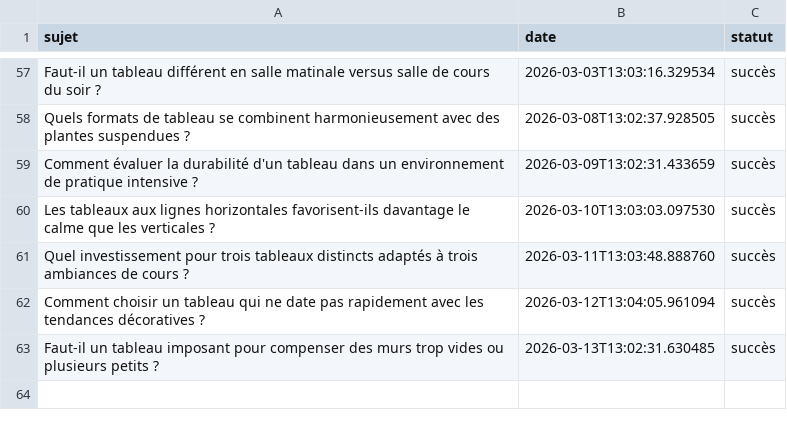
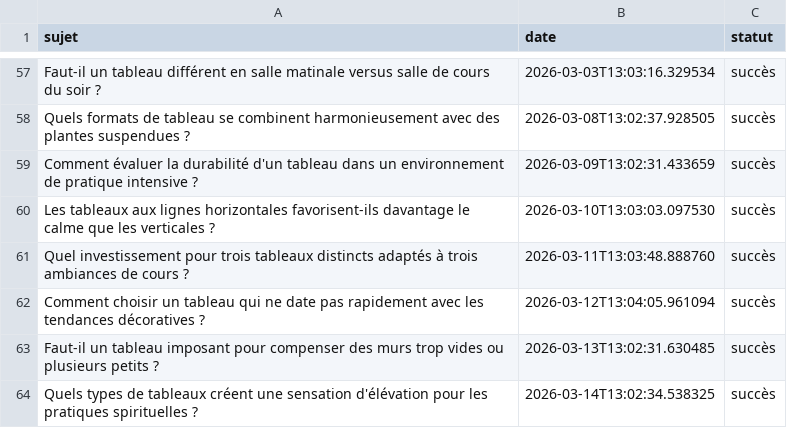
Before and after one commit to Metalosmose21/Yoga-2, a CSV file: sujets_traites.csv, drawn as a sheet; only a part is shown, gaps mark what is left out.

```diff
--- a/sujets_traites.csv
+++ b/sujets_traites.csv
@@ -63 +63,2 @@ Comment choisir un tableau qui ne date pas rapidement avec les tendances décora
 Faut-il un tableau imposant pour compenser des murs trop vides ou plusieurs petits ?,2026-03-13T13:02:31.630485,succès
+Quels types de tableaux créent une sensation d'élévation pour les pratiques spirituelles ?,2026-03-14T13:02:34.538325,succès
```
Also changed, not shown: sujets.csv.
